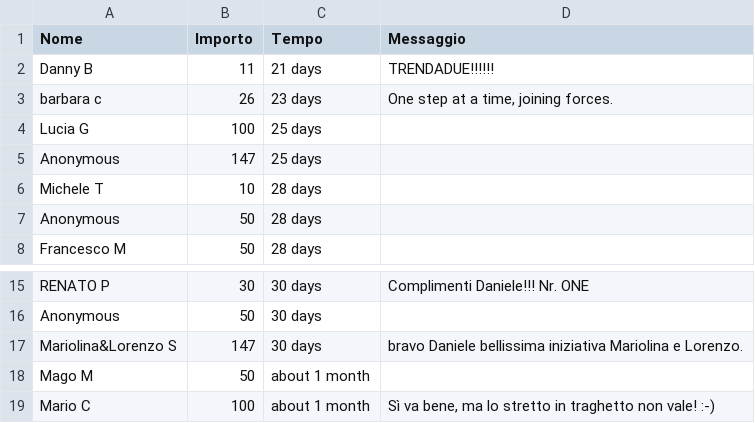
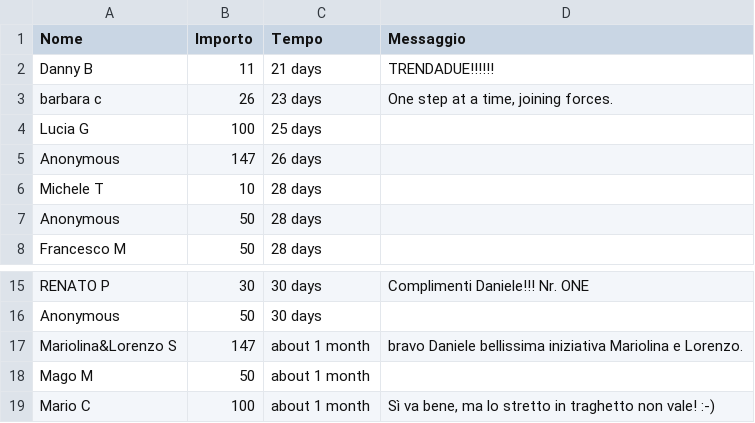
Before and after one commit to dannybag/inbiciperilmondo, a CSV file: sostenitori-mipa.csv, drawn as a sheet; only a part is shown, gaps mark what is left out.

```diff
--- a/sostenitori-mipa.csv
+++ b/sostenitori-mipa.csv
@@ -4,3 +4,3 @@
 "Lucia G","100","25 days",""
-"Anonymous","147","25 days",""
+"Anonymous","147","26 days",""
 "Michele T","10","28 days",""
@@ -16,3 +16,3 @@
 "Anonymous","50","30 days",""
-"Mariolina&Lorenzo S","147","30 days","bravo Daniele bellissima iniziativa Mariolina e Lorenzo."
+"Mariolina&Lorenzo S","147","about 1 month","bravo Daniele bellissima iniziativa Mariolina e Lorenzo."
 "Mago M","50","about 1 month",""
```
Also changed, not shown: 1 other file.
